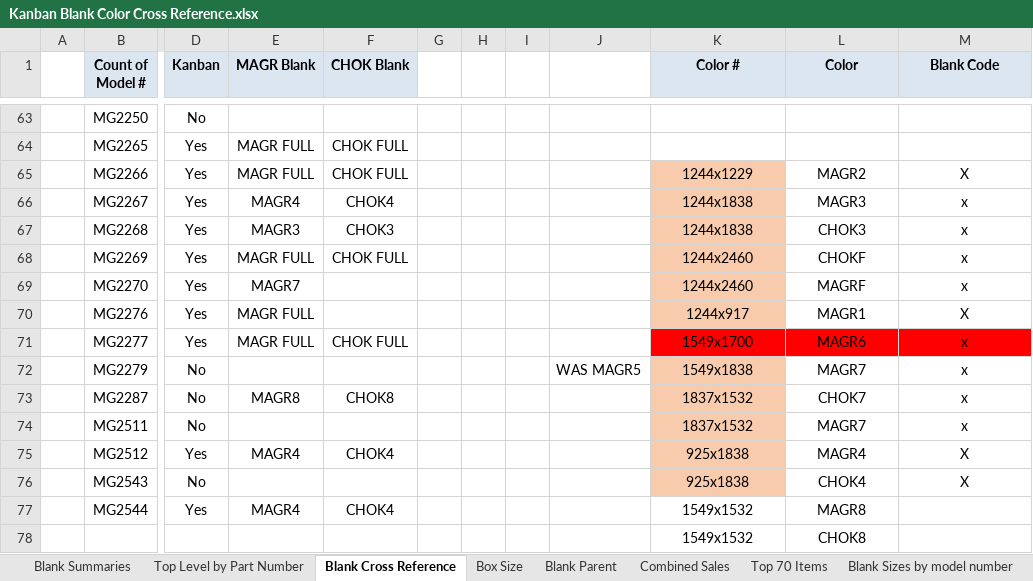
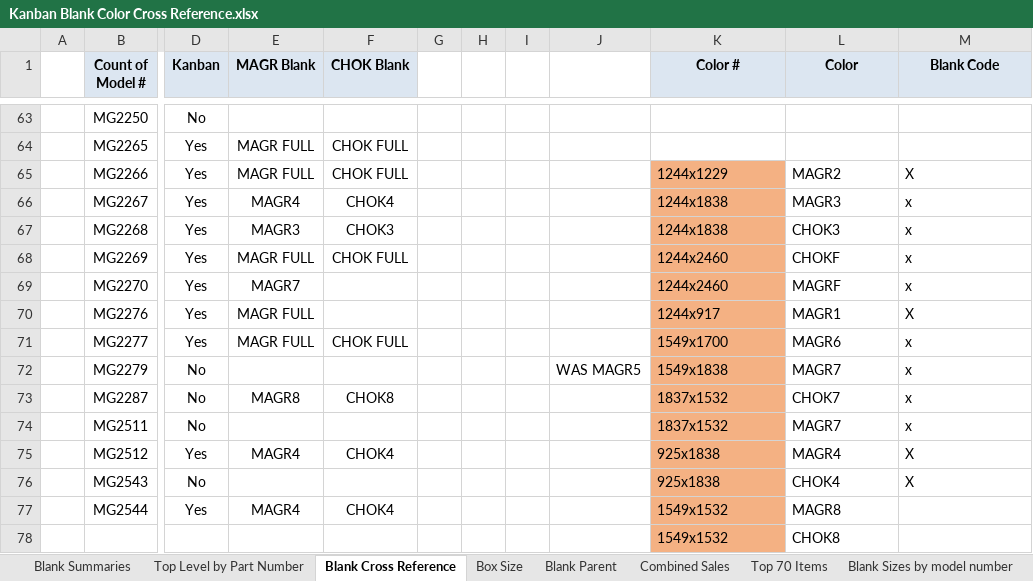
Before and after one commit to sg-p4x347/Quick-Ship-Router, an Excel workbook: Quick Ship Router/bin/Debug/Kanban Blank Color Cross Reference.xlsx, sheet Blank Cross Reference, drawn as a sheet; only a part is shown, gaps mark what is left out; values as stored, in another font and other column widths than the file's, no borders; the diff names each change by its address in the sheet, - before the commit and + after, or states it on an @@ line.

```diff
--- a/Quick Ship Router/bin/Debug/Kanban Blank Color Cross Reference.xlsx (sheet Blank Cross Reference)
+++ b/Quick Ship Router/bin/Debug/Kanban Blank Color Cross Reference.xlsx (sheet Blank Cross Reference)
-K65:M76 alignment: center
+K65:M76 alignment: left
-K65:K70 fill: #F8CBAD
+K65:K70 fill: #F4B183
-K71 fill: #FF0000
+K71 fill: #F4B183
-L71:M71 fill: #FF0000
+L71:M71 fill: none
-K72:K76 fill: #F8CBAD
+K72:K76 fill: #F4B183
-K77:L78 alignment: center
+K77:L78 alignment: left
-K77:K78 fill: none
+K77:K78 fill: #F4B183
```
Also changed, not shown: Quick Ship Router/bin/Debug/traveler.xlsx, 20 other files.
